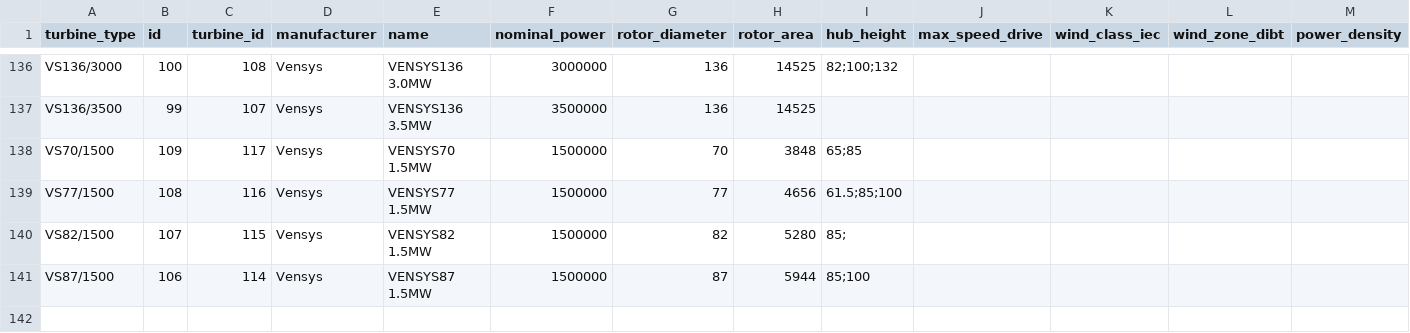
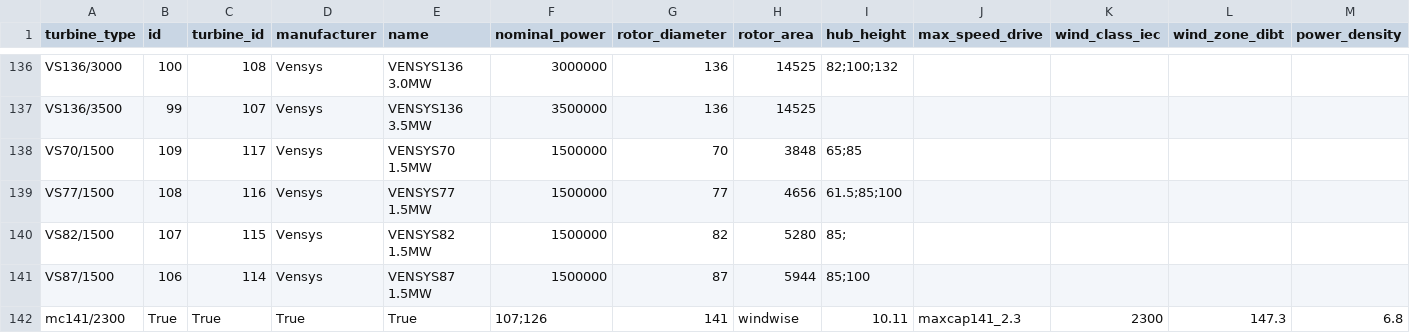
Before and after one commit to wind-python/windpowerlib, a CSV file: windpowerlib/oedb/turbine_data.csv, drawn as a sheet; only a part is shown, gaps mark what is left out; rows hold the shown columns only; the diff names each change by its address in the sheet, - before the commit and + after, or states it on an @@ line.

Commit message:
Update turbine_data.csv
I added the turbine data of the maxcap turbine mc141_2.3 in row 142.
I chose the "id": 141 and "turbine id": 153 is this ok?

```diff
--- a/windpowerlib/oedb/turbine_data.csv
+++ b/windpowerlib/oedb/turbine_data.csv
+row 142: mc141/2300 | True | True | True | True | 107;126 | 141 | windwise | 10.11 | maxcap141_2.3 | 2300 | 147.3 | 6.8
```
